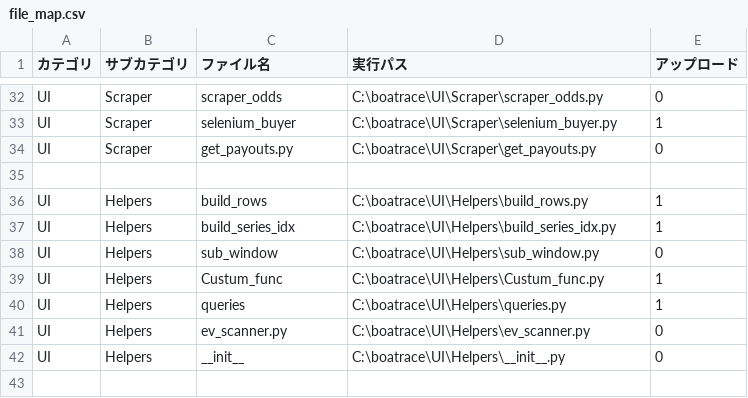
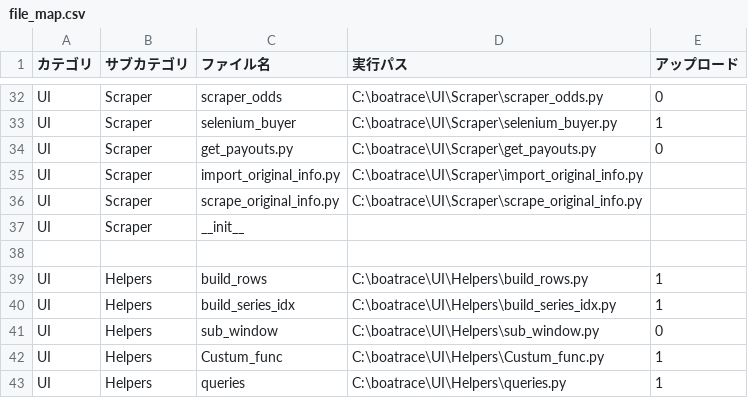
Before and after one commit to defact88/Boatrace, a CSV file: Management/file_map.csv, drawn as a sheet; only a part is shown, gaps mark what is left out; the shorter side is filled out with more unchanged rows.

```diff
--- a/Management/file_map.csv
+++ b/Management/file_map.csv
@@ -34,2 +34,5 @@ UI,Scraper,selenium_buyer,              C:\boatrace\UI\Scraper\selenium_buyer.py
 UI,Scraper,get_payouts.py,              C:\boatrace\UI\Scraper\get_payouts.py,0
+UI,Scraper,import_original_info.py,     C:\boatrace\UI\Scraper\import_original_info.py
+UI,Scraper,scrape_original_info.py,     C:\boatrace\UI\Scraper\scrape_original_info.py
+UI,Scraper,__init__,
 
```
Also changed, not shown: Management/args_table.csv, 7 other files.
